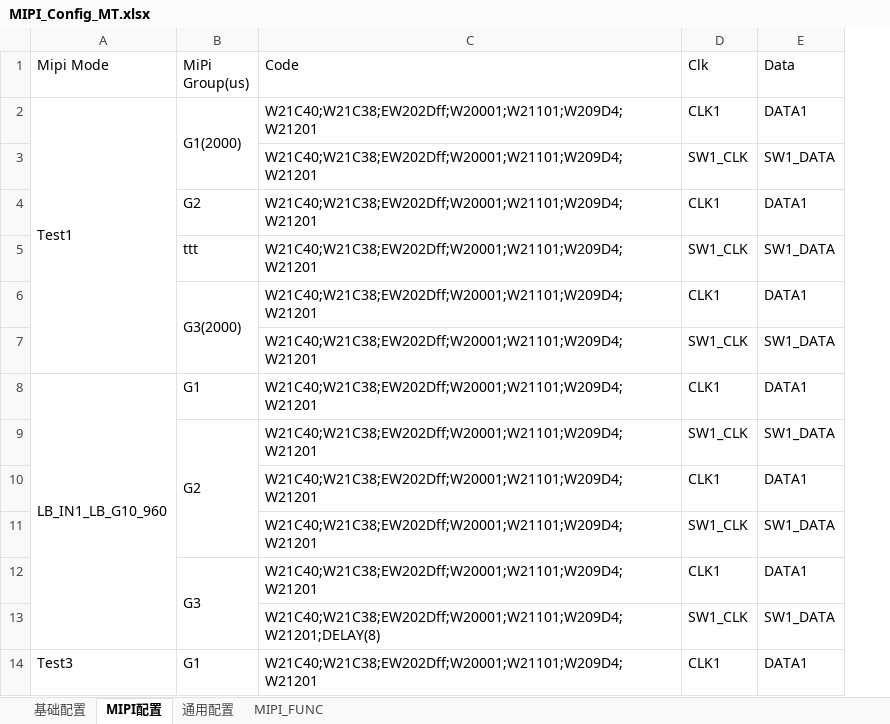
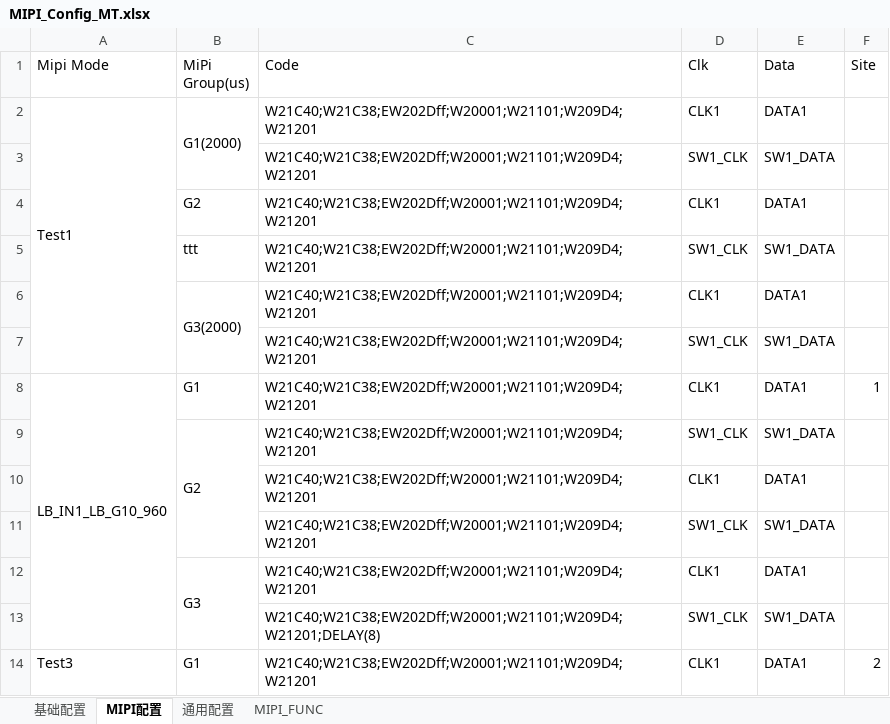
Before and after one commit to EddieMT/PAT_Editor_Simplified, an Excel workbook: PAT_Editor/Samples/V3/MIPI_Config_MT.xlsx, sheet MIPI配置, drawn as a sheet; values as stored, in another font and other column widths than the file's, no borders; the diff names each change by its address in the sheet, - before the commit and + after, or states it on an @@ line.

Commit message:
MIPI配置引入Site

```diff
--- a/PAT_Editor/Samples/V3/MIPI_Config_MT.xlsx (sheet MIPI配置)
+++ b/PAT_Editor/Samples/V3/MIPI_Config_MT.xlsx (sheet MIPI配置)
+column F (Site), rows 8-14: 1 |  |  |  |  |  | 2
```
Also changed, not shown: 3 other files.
